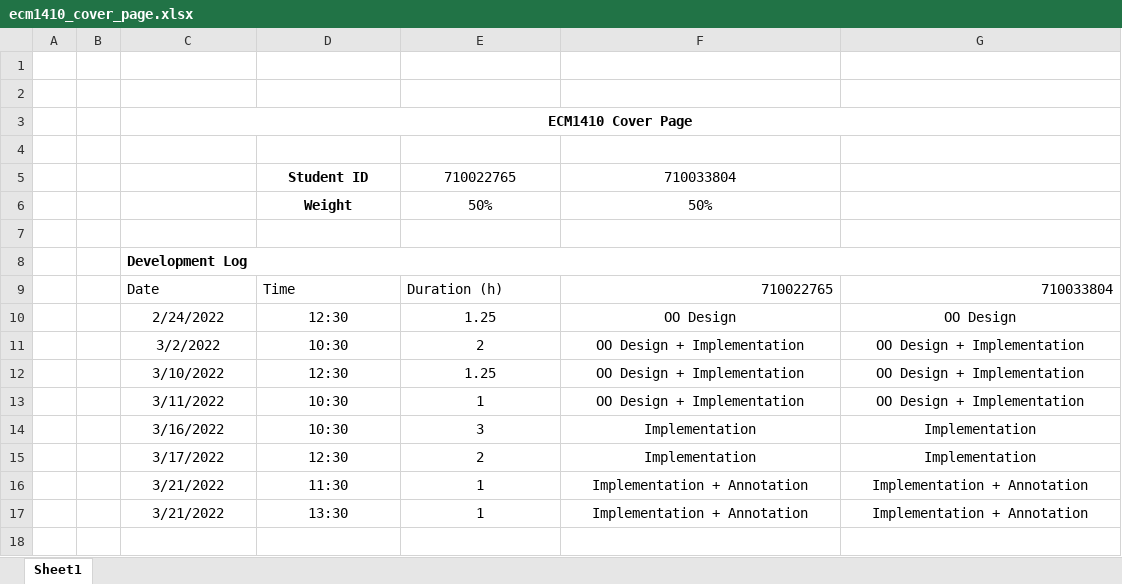
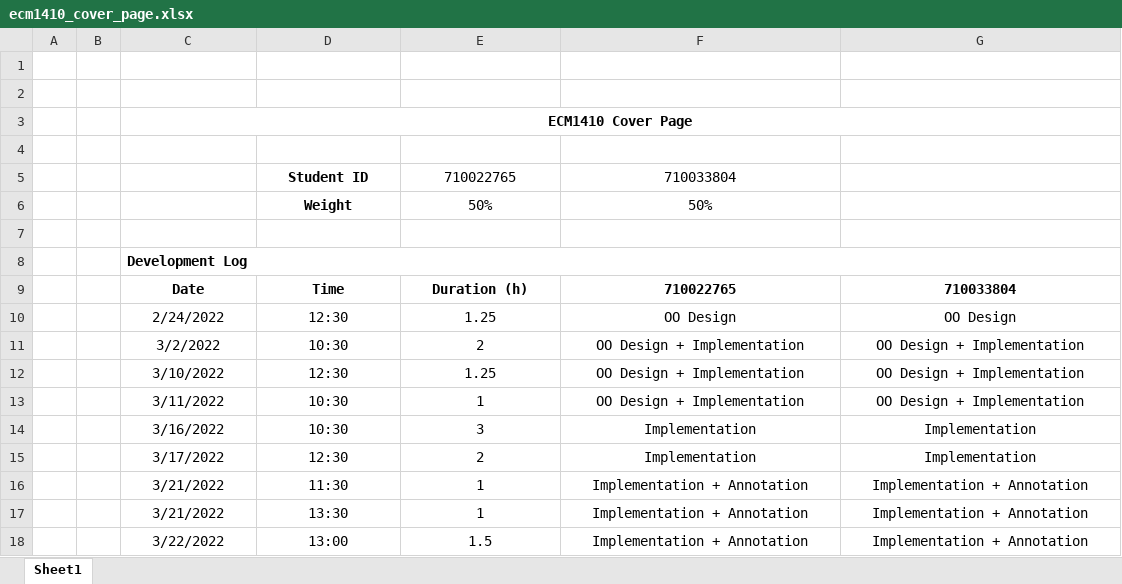
Before and after one commit to alexcairns02/ecm1410_coursework, an Excel workbook: res/ecm1410_cover_page.xlsx, sheet Sheet1, drawn as a sheet; values as stored, in another font and other column widths than the file's, no borders; the diff names each change by its address in the sheet, - before the commit and + after, or states it on an @@ line.

Commit message:
Updated Cover Page.

```diff
--- a/res/ecm1410_cover_page.xlsx (sheet Sheet1)
+++ b/res/ecm1410_cover_page.xlsx (sheet Sheet1)
-C9:G9 bold: off
+C9:G9 bold: on
-C9:E9 alignment: left
+C9:E9 alignment: center
-F9:G9 alignment: right
+F9:G9 alignment: center
+row 18:  |  | 3/22/2022 | 13:00 | 1.5 | Implementation + Annotation | Implementation + Annotation
```
